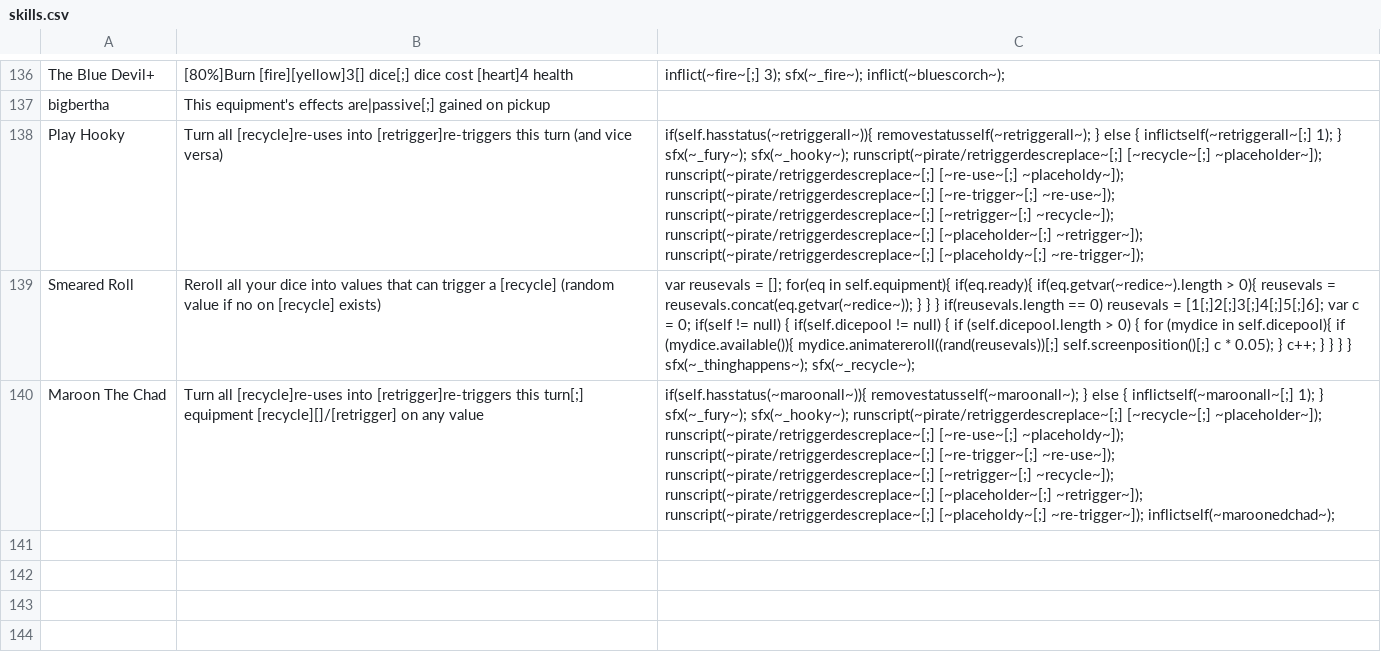
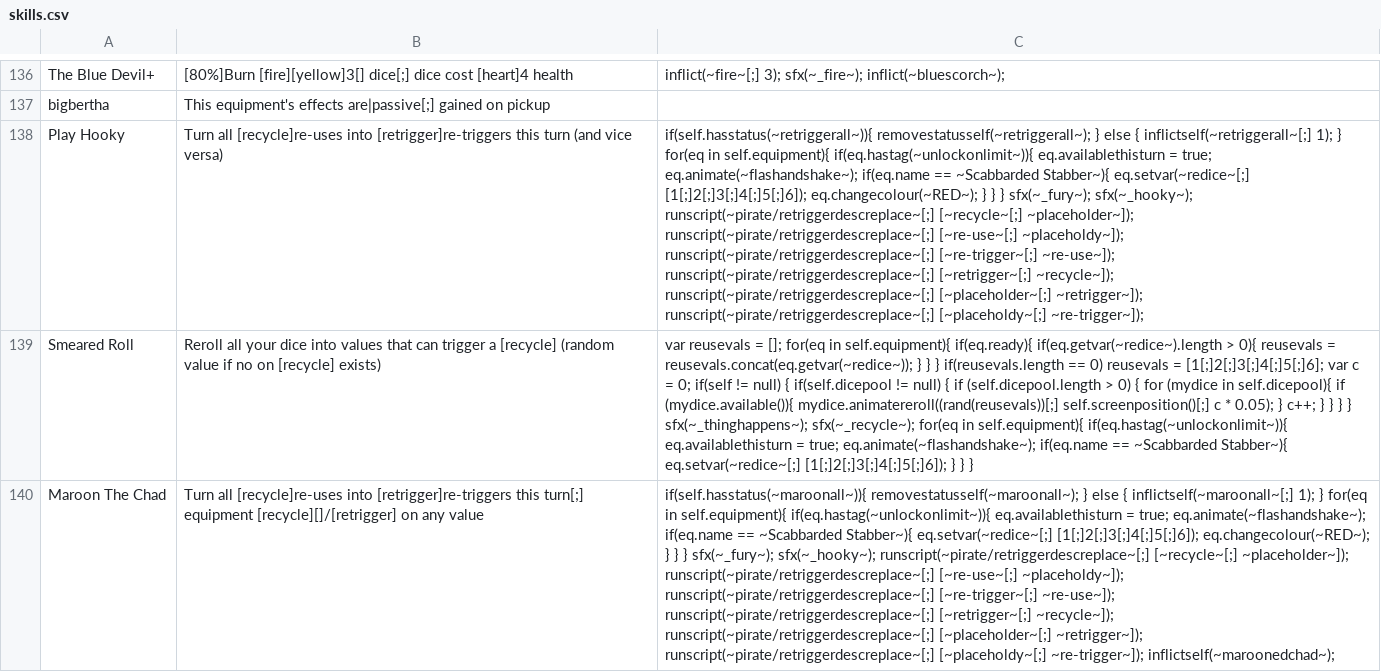
Before and after one commit to Polly224/pollymod, a CSV file: _append/data/text/skills.csv, drawn as a sheet; only a part is shown, gaps mark what is left out; the diff names each change by its address in the sheet, - before the commit and + after, or states it on an @@ line.

```diff
--- a/_append/data/text/skills.csv
+++ b/_append/data/text/skills.csv
-C138: …1); } sfx(~_fury~); sfx(~_hooky~);…
+C138: …1); } for(eq in self.equipment){ if(eq.hastag(~unlockonlimit~)){ eq.availablethisturn = true; eq.animate(~flashandshake~); if(eq.name == ~Scabbarded Stabber~){ eq.setvar(~redice~[;] [1[;]2[;]3[;]4[;]5[;]6]); eq.changecolour(~RED~); } } } sfx(~_fury~); sfx(~_hooky~);…
-C139: …sfx(~_thinghappens~); sfx(~_recycle~);
+C139: …sfx(~_thinghappens~); sfx(~_recycle~); for(eq in self.equipment){ if(eq.hastag(~unlockonlimit~)){ eq.availablethisturn = true; eq.animate(~flashandshake~); if(eq.name == ~Scabbarded Stabber~){ eq.setvar(~redice~[;] [1[;]2[;]3[;]4[;]5[;]6]); } } }
-C140: …1); } sfx(~_fury~); sfx(~_hooky~);…
+C140: …1); } for(eq in self.equipment){ if(eq.hastag(~unlockonlimit~)){ eq.availablethisturn = true; eq.animate(~flashandshake~); if(eq.name == ~Scabbarded Stabber~){ eq.setvar(~redice~[;] [1[;]2[;]3[;]4[;]5[;]6]); eq.changecolour(~RED~); } } } sfx(~_fury~); sfx(~_hooky~);…
```
Also changed, not shown: _append/data/text/equipment.csv, data/text/episodes.csv, 1 other file.
